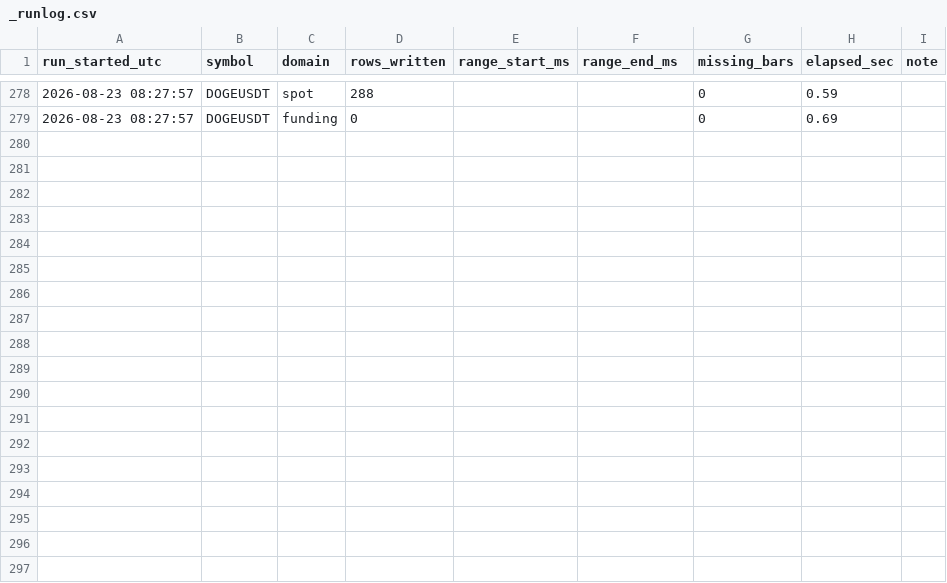
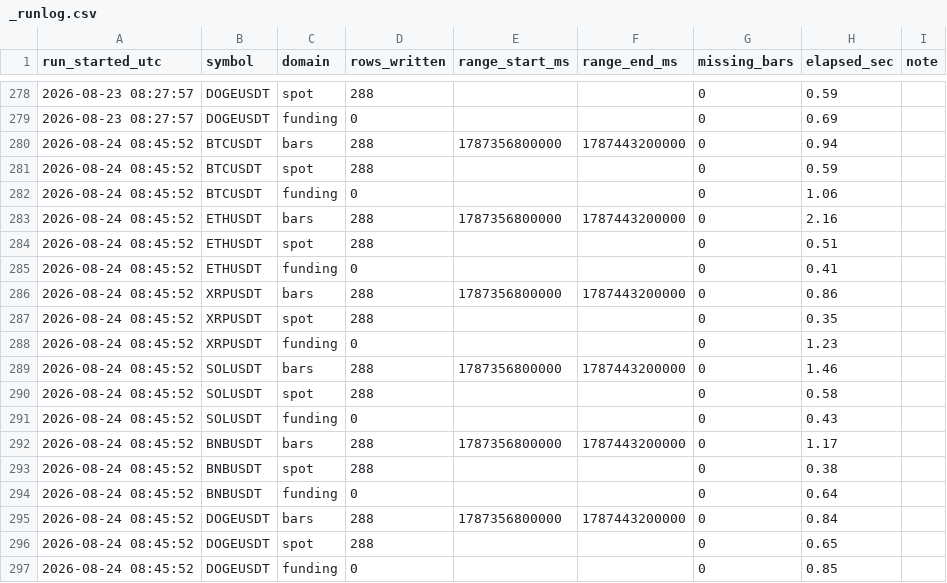
Before and after one commit to Ravll/Open-Interest, a CSV file: data/_runlog.csv, drawn as a sheet; only a part is shown, gaps mark what is left out.

```diff
--- a/data/_runlog.csv
+++ b/data/_runlog.csv
@@ -279 +279,19 @@ run_started_utc,symbol,domain,rows_written,range_start_ms,range_end_ms,missing_b
 2026-08-23 08:27:57,DOGEUSDT,funding,0,,,0,0.69,
+2026-08-24 08:45:52,BTCUSDT,bars,288,1787356800000,1787443200000,0,0.94,
+2026-08-24 08:45:52,BTCUSDT,spot,288,,,0,0.59,
+2026-08-24 08:45:52,BTCUSDT,funding,0,,,0,1.06,
+2026-08-24 08:45:52,ETHUSDT,bars,288,1787356800000,1787443200000,0,2.16,
+2026-08-24 08:45:52,ETHUSDT,spot,288,,,0,0.51,
+2026-08-24 08:45:52,ETHUSDT,funding,0,,,0,0.41,
+2026-08-24 08:45:52,XRPUSDT,bars,288,1787356800000,1787443200000,0,0.86,
+2026-08-24 08:45:52,XRPUSDT,spot,288,,,0,0.35,
+2026-08-24 08:45:52,XRPUSDT,funding,0,,,0,1.23,
+2026-08-24 08:45:52,SOLUSDT,bars,288,1787356800000,1787443200000,0,1.46,
+2026-08-24 08:45:52,SOLUSDT,spot,288,,,0,0.58,
+2026-08-24 08:45:52,SOLUSDT,funding,0,,,0,0.43,
+2026-08-24 08:45:52,BNBUSDT,bars,288,1787356800000,1787443200000,0,1.17,
+2026-08-24 08:45:52,BNBUSDT,spot,288,,,0,0.38,
+2026-08-24 08:45:52,BNBUSDT,funding,0,,,0,0.64,
+2026-08-24 08:45:52,DOGEUSDT,bars,288,1787356800000,1787443200000,0,0.84,
+2026-08-24 08:45:52,DOGEUSDT,spot,288,,,0,0.65,
+2026-08-24 08:45:52,DOGEUSDT,funding,0,,,0,0.85,
```
Also changed, not shown: 13 other files.
